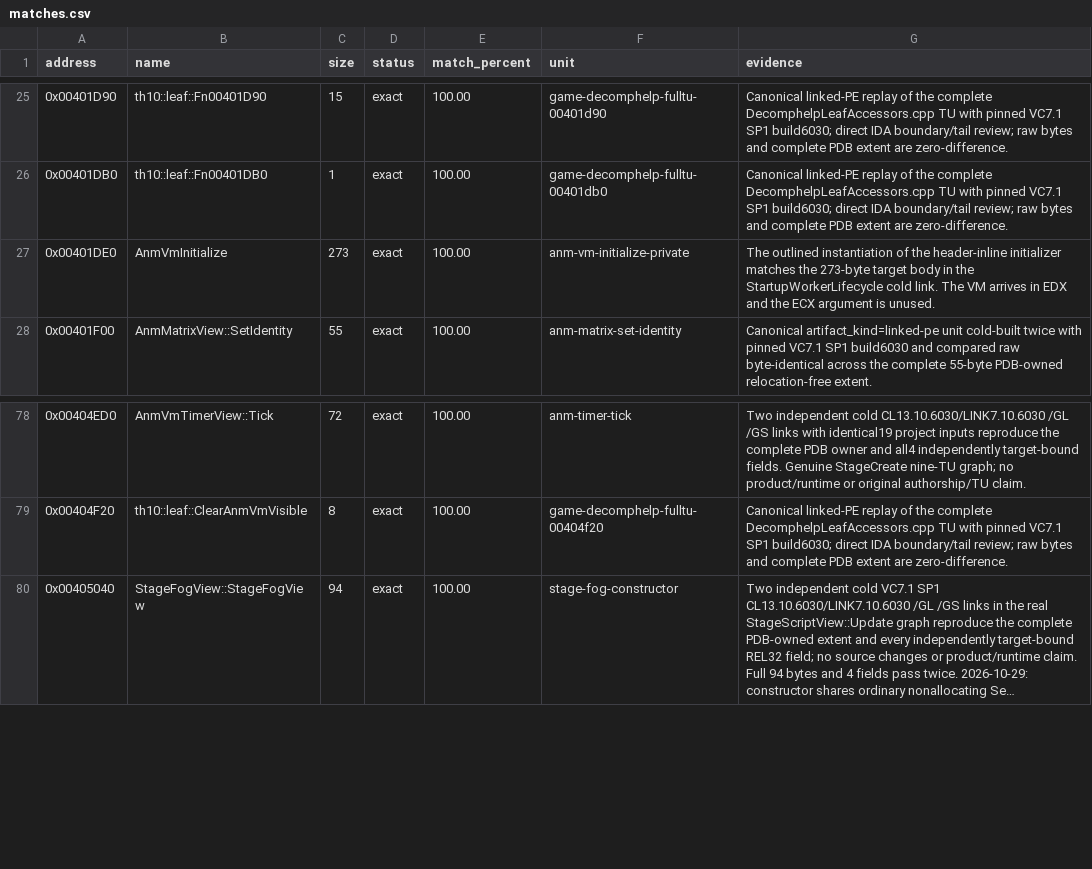
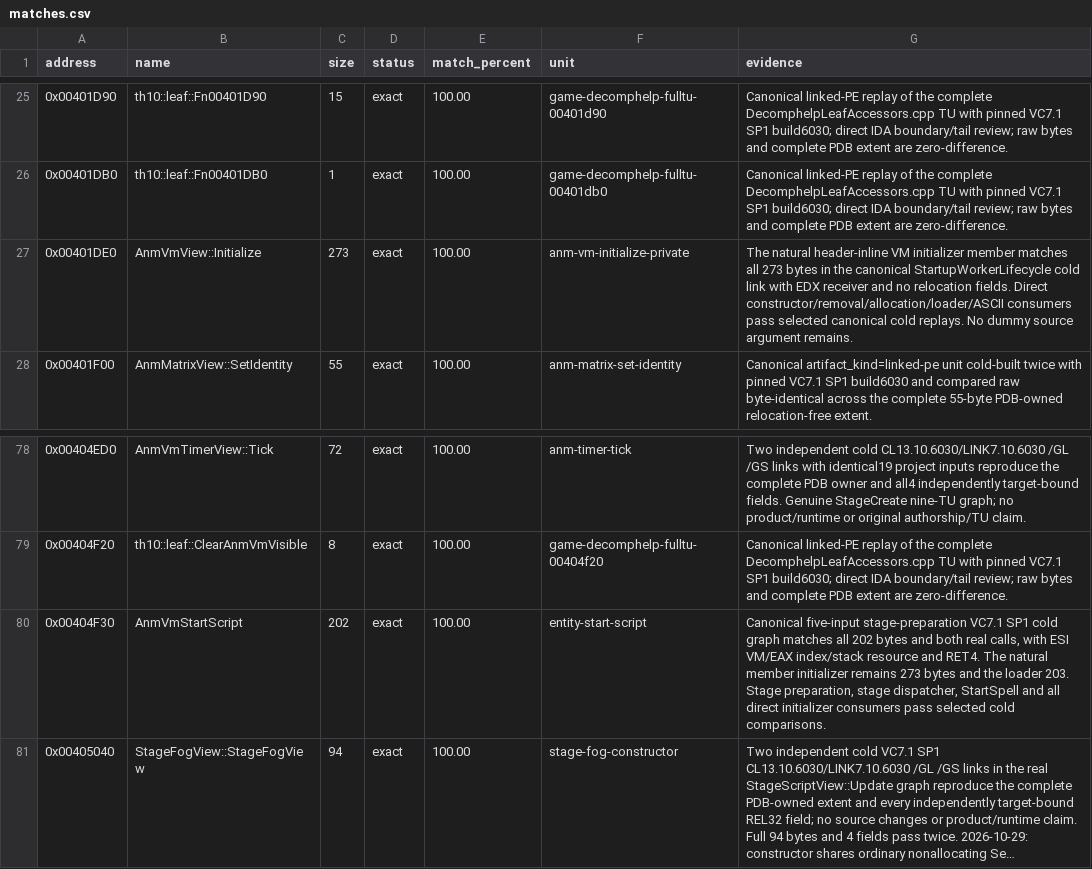
Before and after one commit to N0zoM1z0/th10, a CSV file: config/matches.csv, drawn as a sheet; only a part is shown, gaps mark what is left out; long unchanged cells end in …; the diff names each change by its address in the sheet, - before the commit and + after, or states it on an @@ line.

Commit message:
gpt-6.1-sol: match script start through the natural VM initializer
Place the reset body on AnmVmView::Initialize and remove the unused fastcall parameter and loader pointer workaround. Match all 202 starter bytes and preserve the 273-byte initializer, direct consumers, stage dispatcher and StartSpell in selected cold graphs.

Co-authored-by: gensokyo-dev <342580529+gensokyo-dev@users.noreply.github.com>

```diff
--- a/config/matches.csv
+++ b/config/matches.csv
-B27 (name): AnmVmInitialize
+B27 (name): AnmVmView::Initialize
-G27 (evidence): The outlined instantiation of the header-inline initializer matches the 273-byte target body in the StartupWorkerLifecycle cold link. The VM arrives in EDX and the ECX argument is unused.
+G27 (evidence): The natural header-inline VM initializer member matches all 273 bytes in the canonical StartupWorkerLifecycle cold link with EDX receiver and no relocation fields. Direct constructor/removal/allocation/loader/ASCII consumers pass selected canonical cold replays. No dummy source argument remains.
+row 80: 0x00404F30 | AnmVmStartScript | 202 | exact | 100.00 | entity-start-script | Canonical five-input stage-preparation VC7.1 SP1 cold graph matches all 202 bytes and both real calls, with ESI VM/EAX index/stack resource and RET4. The natural member initializer remains 273 bytes and the loader 203. Stage preparation, stage dispatcher, StartSpell and all direct initializer consumers pass selected cold comparisons.
```
Also changed, not shown: 10 other files.
